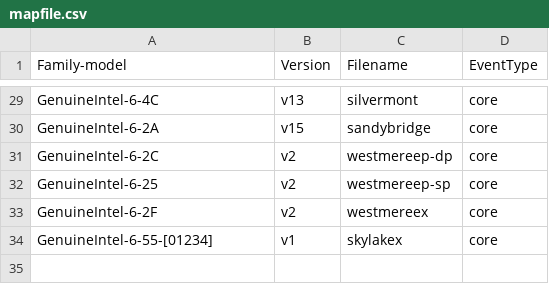
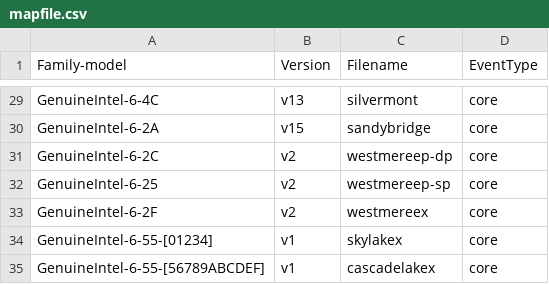
Before and after one commit to ctrliq/kernel-src-tree, a CSV file: tools/perf/pmu-events/arch/x86/mapfile.csv, drawn as a sheet; only a part is shown, gaps mark what is left out; the diff names each change by its address in the sheet, - before the commit and + after, or states it on an @@ line.

Commit message:
perf vendor events: Add JSON metrics for Cascadelake server
jira LE-1907
Rebuild_History Non-Buildable kernel-3.10.0-1062.el7
commit-author Kan Liang <kan.liang@linux.intel.com>
commit ecd94f1be3033e27a74eccdb29ee9884a01cf32b

Add JSON metrics (based on event list v1) for Cascadelake server

	Signed-off-by: Kan Liang <kan.liang@linux.intel.com>
	Acked-by: Jiri Olsa <jolsa@kernel.org>
	Cc: Andi Kleen <ak@linux.intel.com>
	Cc: Namhyung Kim <namhyung@kernel.org>
	Cc: Peter Zijlstra <peterz@infradead.org>
Link: http://lkml.kernel.org/r/3ab97c73-c197-8555-1a35-b54636e667e6@linux.intel.com
	Signed-off-by: Arnaldo Carvalho de Melo <acme@redhat.com>
(cherry picked from commit ecd94f1be3033e27a74eccdb29ee9884a01cf32b)
	Signed-off-by: Jonathan Maple <jmaple@ciq.com>

```diff
--- a/tools/perf/pmu-events/arch/x86/mapfile.csv
+++ b/tools/perf/pmu-events/arch/x86/mapfile.csv
+row 35: GenuineIntel-6-55-[56789ABCDEF] | v1 | cascadelakex | core
```
Also changed, not shown: 10 other files.
